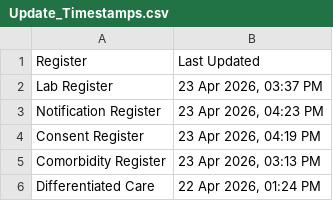
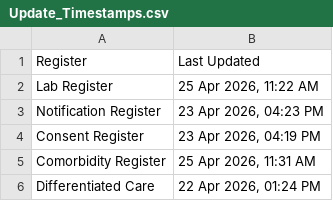
Before and after one commit to NTEP-AMC/blank-app, a CSV file: Update_Timestamps.csv, drawn as a sheet.

```diff
--- a/Update_Timestamps.csv
+++ b/Update_Timestamps.csv
@@ -1,6 +1,6 @@
 Register,Last Updated
-Lab Register,"23 Apr 2026, 03:37 PM"
+Lab Register,"25 Apr 2026, 11:22 AM"
 Notification Register,"23 Apr 2026, 04:23 PM"
 Consent Register,"23 Apr 2026, 04:19 PM"
-Comorbidity Register,"23 Apr 2026, 03:13 PM"
+Comorbidity Register,"25 Apr 2026, 11:31 AM"
 Differentiated Care,"22 Apr 2026, 01:24 PM"
```
Also changed, not shown: Comparison_Matrix.csv, Master_Line_List.csv.
